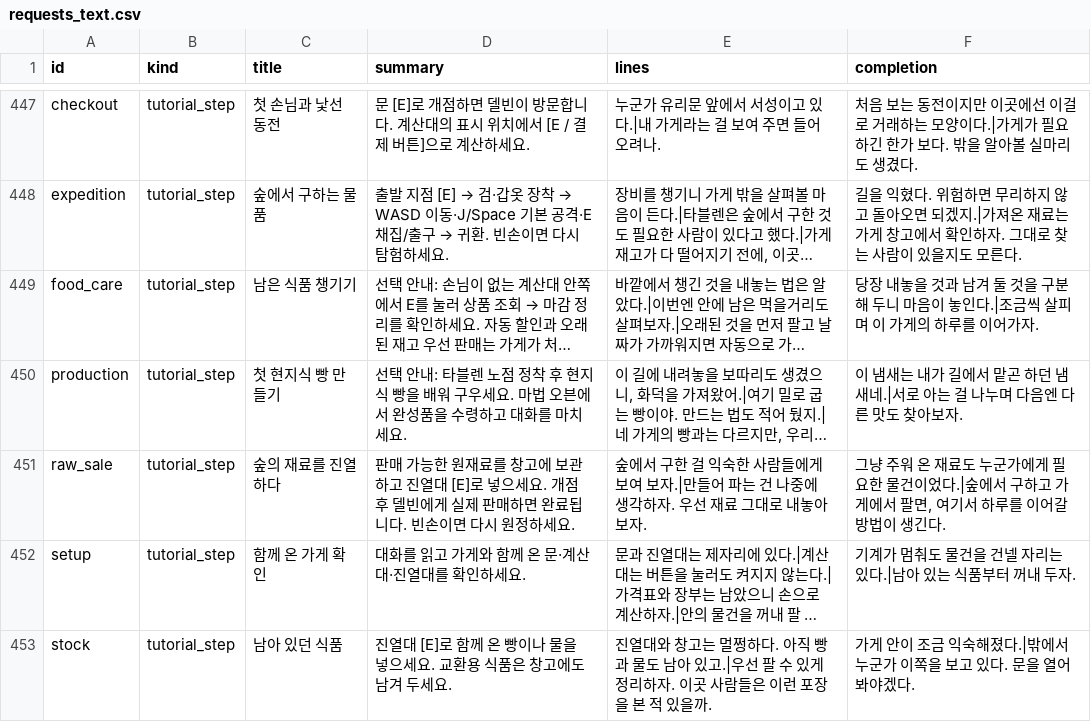
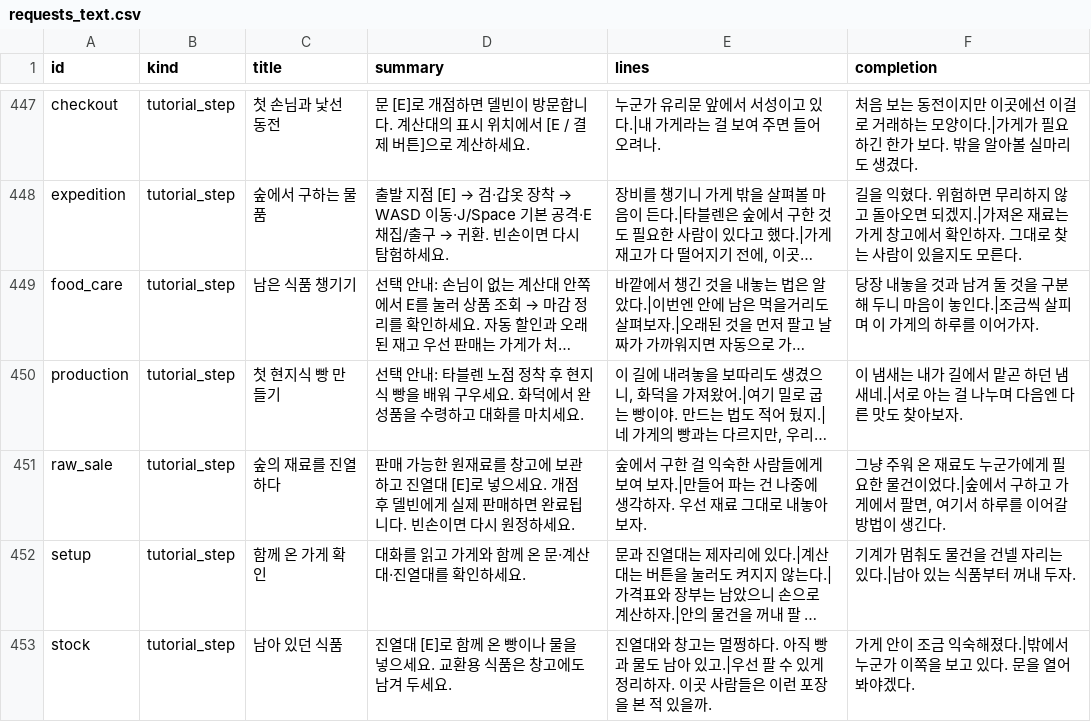
Before and after one commit to mayjohn66-cmd/project222, a CSV file: data/shop/requests/requests_text.csv, drawn as a sheet; only a part is shown, gaps mark what is left out; long unchanged cells end in …; the diff names each change by its address in the sheet, - before the commit and + after, or states it on an @@ line.

```diff
--- a/data/shop/requests/requests_text.csv
+++ b/data/shop/requests/requests_text.csv
-D450 (summary): …우세요. 마법 오븐에서 완…
+D450 (summary): …우세요. 화덕에서 완…
```
Also changed, not shown: data/shop/catalogs/furniture_items.csv, 12 other files.
